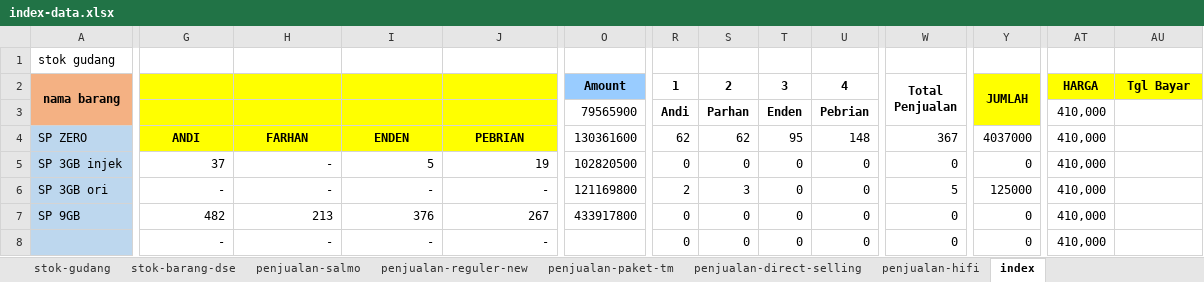
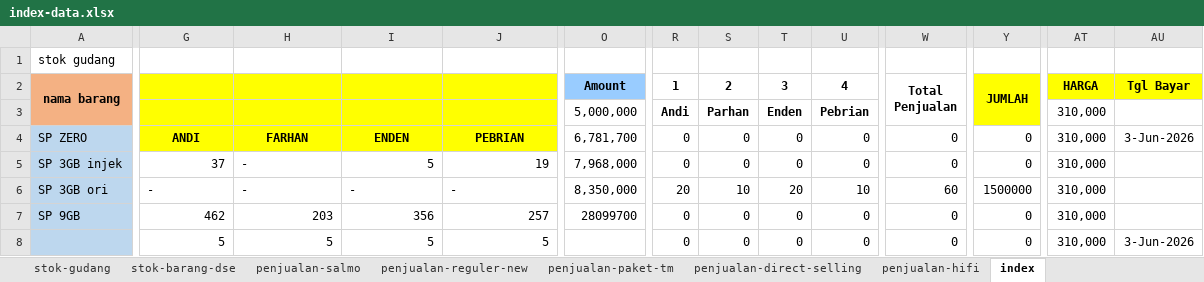
Before and after one commit to andisianday393-byte/MC-SAGARANTEN.WEB, an Excel workbook: index-data.xlsx, sheet index, drawn as a sheet; only a part is shown, gaps mark what is left out; values as stored, in another font and other column widths than the file's, no borders; conditional formats not drawn; the diff covers the shown part only; the diff names each change by its address in the sheet, - before the commit and + after, or states it on an @@ line.

```diff
--- a/index-data.xlsx (sheet index)
+++ b/index-data.xlsx (sheet index)
-O3 (Amount): 79565900
+O3 (Amount): 5,000,000
-AT3:AT8 (HARGA): 410,000
+AT3:AT8 (HARGA): 310,000
-O4 (Amount): 130361600
+O4 (Amount): 6,781,700
-R4 (1): 62
+R4 (1): 0
-S4 (2): 62
+S4 (2): 0
-T4 (3): 95
+T4 (3): 0
-U4 (4): 148
+U4 (4): 0
-W4 (Total Penjualan): 367
+W4 (Total Penjualan): 0
-Y4 (JUMLAH): 4037000
+Y4 (JUMLAH): 0
-AU4 (Tgl Bayar): (empty)
+AU4 (Tgl Bayar): 3-Jun-2026
-H5 alignment: right
+H5 alignment: left
-O5 (Amount): 102820500
+O5 (Amount): 7,968,000
-G6:J6 alignment: right
+G6:J6 alignment: left
-O6 (Amount): 121169800
+O6 (Amount): 8,350,000
-R6 (1): 2
+R6 (1): 20
-S6 (2): 3
+S6 (2): 10
-T6 (3): 0
+T6 (3): 20
-U6 (4): 0
+U6 (4): 10
-W6 (Total Penjualan): 5
+W6 (Total Penjualan): 60
-Y6 (JUMLAH): 125000
+Y6 (JUMLAH): 1500000
-G7: 482
+G7: 462
-H7: 213
+H7: 203
-I7: 376
+I7: 356
-J7: 267
+J7: 257
-O7 (Amount): 433917800
+O7 (Amount): 28099700
-G8: -
+G8: 5
-H8: -
+H8: 5
-I8: -
+I8: 5
-J8: -
+J8: 5
-AU8 (Tgl Bayar): (empty)
+AU8 (Tgl Bayar): 3-Jun-2026
```
Also changed, not shown: 1 added row, 2 removed rows, 109 edited cells and cell formats elsewhere in this sheet, sheet penjualan-reguler-new, sheet stok-barang-dse, sheet stok-gudang, sheet penjualan-hifi, sheet penjualan-salmo.
